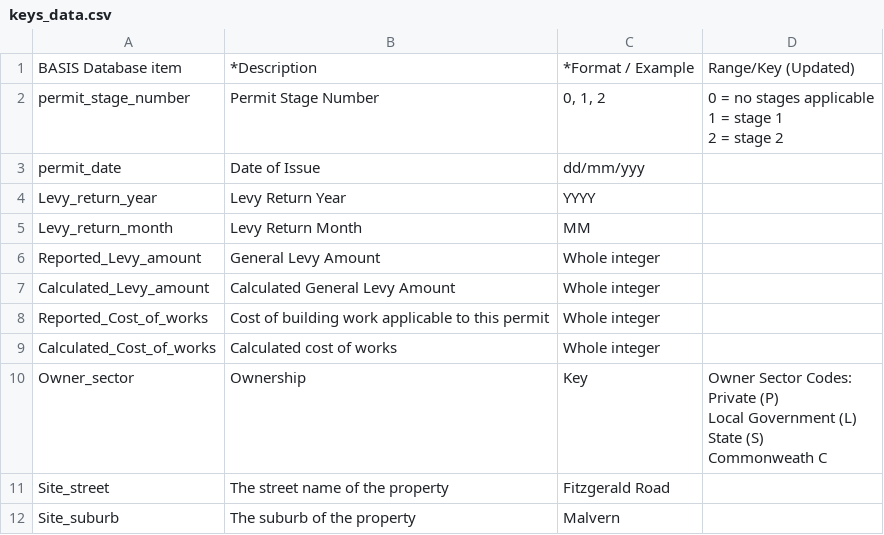
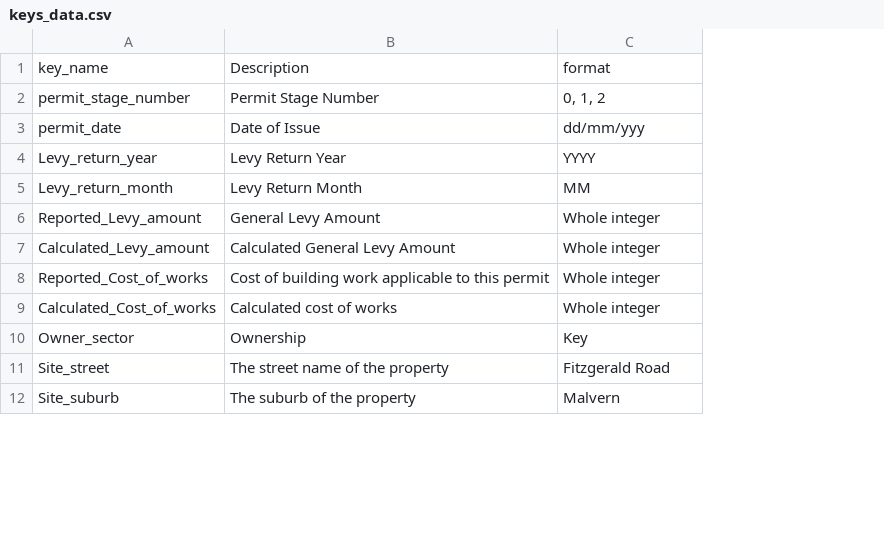
Before and after one commit to mebinum/realtrends, a CSV file: indexer/keys_data.csv, drawn as a sheet; only a part is shown; removed rows and columns are numbered as before the commit, all else as after; ↵ is a line break in a cell; the diff names each change by its address in the sheet, - before the commit and + after, or states it on an @@ line.

```diff
--- a/indexer/keys_data.csv
+++ b/indexer/keys_data.csv
-column D, rows 2-10: 0 = no stages applicable ↵ 1 = stage 1 ↵ 2 = stage 2 |  |  |  |  |  |  |  | Owner Sector Codes: ↵ Private (P) ↵ Local Government (L) ↵ State (S) ↵ Commonweath C
-row 1: BASIS Database item | *Description | *Format / Example | Range/Key (Updated)
+row 1: key_name | Description | format
```
Also changed, not shown: 5 other files.
